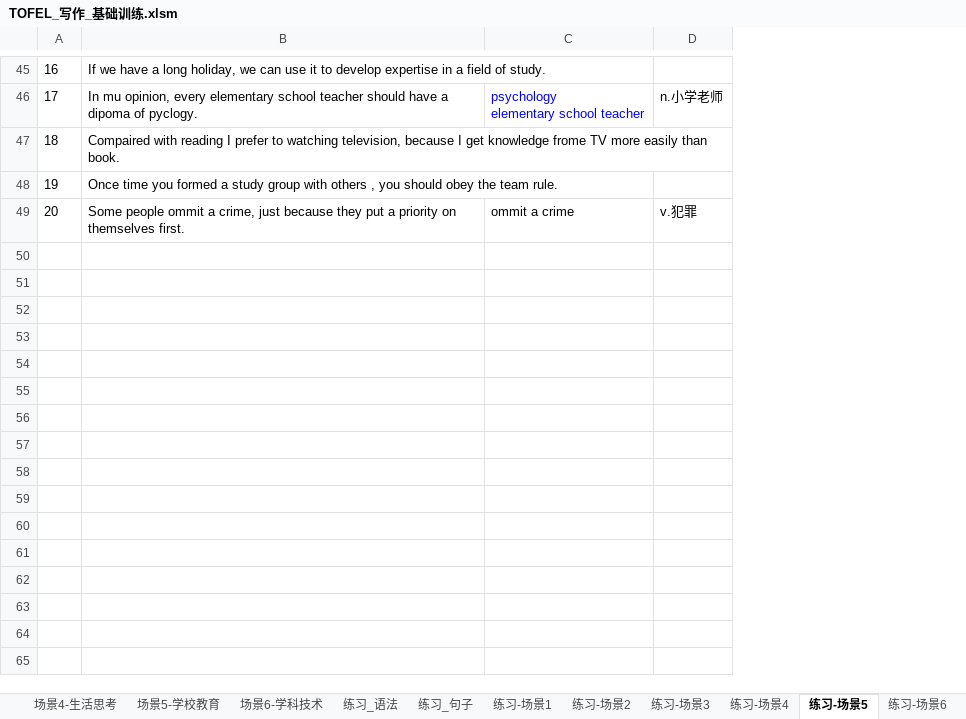
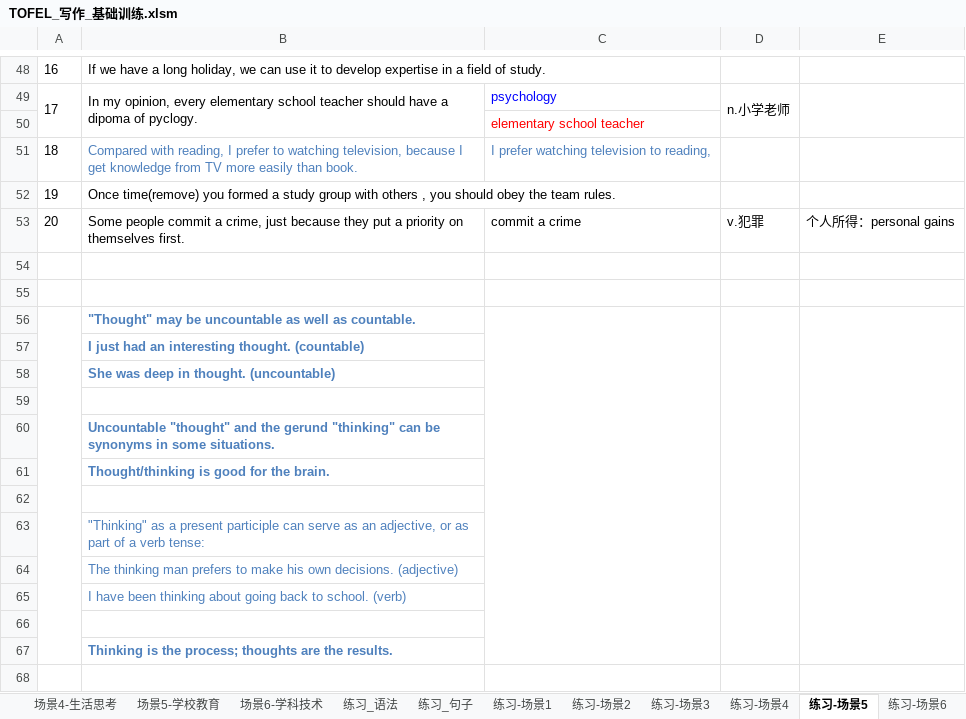
Before and after one commit to HiJody/TOFEL_STUDY, an Excel workbook: TOFEL_写作_基础训练.xlsm, sheet 练习-场景5, drawn as a sheet; only a part is shown, gaps mark what is left out; values as stored, in another font and other column widths than the file's, no borders; removed rows and columns are numbered as before the commit, all else as after; ↵ is a line break in a cell; the diff covers the shown part only; the diff names each change by its address in the sheet, - before the commit and + after, or states it on an @@ line.

```diff
--- a/TOFEL_写作_基础训练.xlsm (sheet 练习-场景5)
+++ b/TOFEL_写作_基础训练.xlsm (sheet 练习-场景5)
-column C, rows 46-49: psychology ↵ elementary school teacher |  |  | ommit a crime
+column C, row 49: psychology; rows 51-53: I prefer watching television to reading, |  | commit a crime
+column E, row 53: 个人所得：personal gains
+A49:A50 merged
-B49: In mu opinion, every…
+B49: In my opinion, every…
+B49:B50 merged
+D49:D50 merged
+row 50:  |  | elementary school teacher
-B51: Compaired with reading I prefer to watching television, because I get knowledge frome TV more…
+B51: Compared with reading, I prefer to watching television, because I get knowledge from TV more…
-B51 text colour: black
+B51 text colour: #4F81BD
-B52: Once time you formed a study group with others , you should obey the team rule.
+B52: Once time(remove) you formed a study group with others , you should obey the team rules.
-B53: Some people ommit a crime,…
+B53: Some people commit a crime,…
+row 54: (empty)
+row 55: (empty)
+row 56:  | "Thought" may be uncountable as well as countable.
+row 57:  | I just had an interesting thought. (countable)
+row 58:  | She was deep in thought. (uncountable)
+row 59: (empty)
+row 60:  | Uncountable "thought" and the gerund "thinking" can be synonyms in some situations.
+row 61:  | Thought/thinking is good for the brain.
+row 62: (empty)
+row 63:  | "Thinking" as a present participle can serve as an adjective, or as part of a verb tense:
+row 64:  | The thinking man prefers to make his own decisions. (adjective)
+row 65:  | I have been thinking about going back to school. (verb)
+row 66: (empty)
+row 67:  | Thinking is the process; thoughts are the results.
+row 68: (empty)
```
Also changed, not shown: 17 added rows, 1 removed row, 20 edited cells, cell formats and merged cells elsewhere in this sheet, sheet 场景6-学科技术, other sheet tabs.
